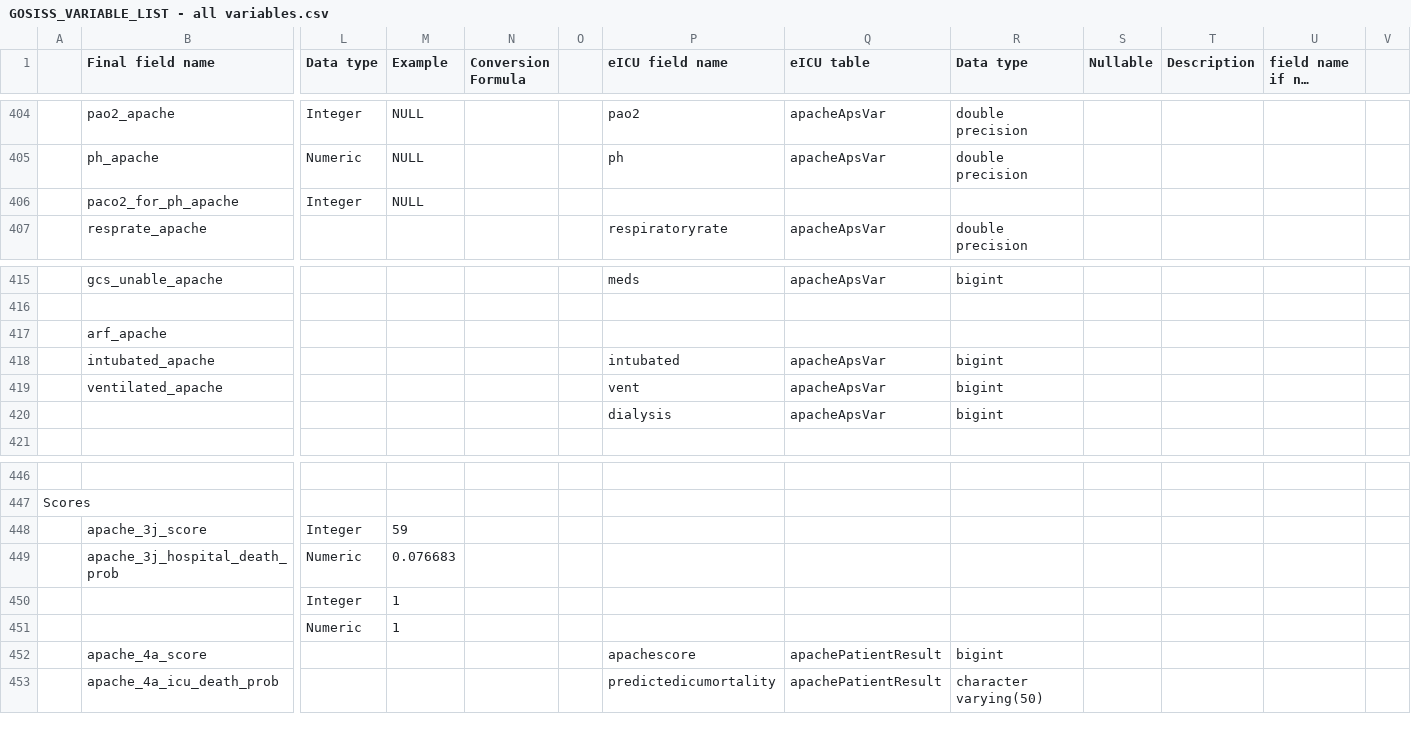
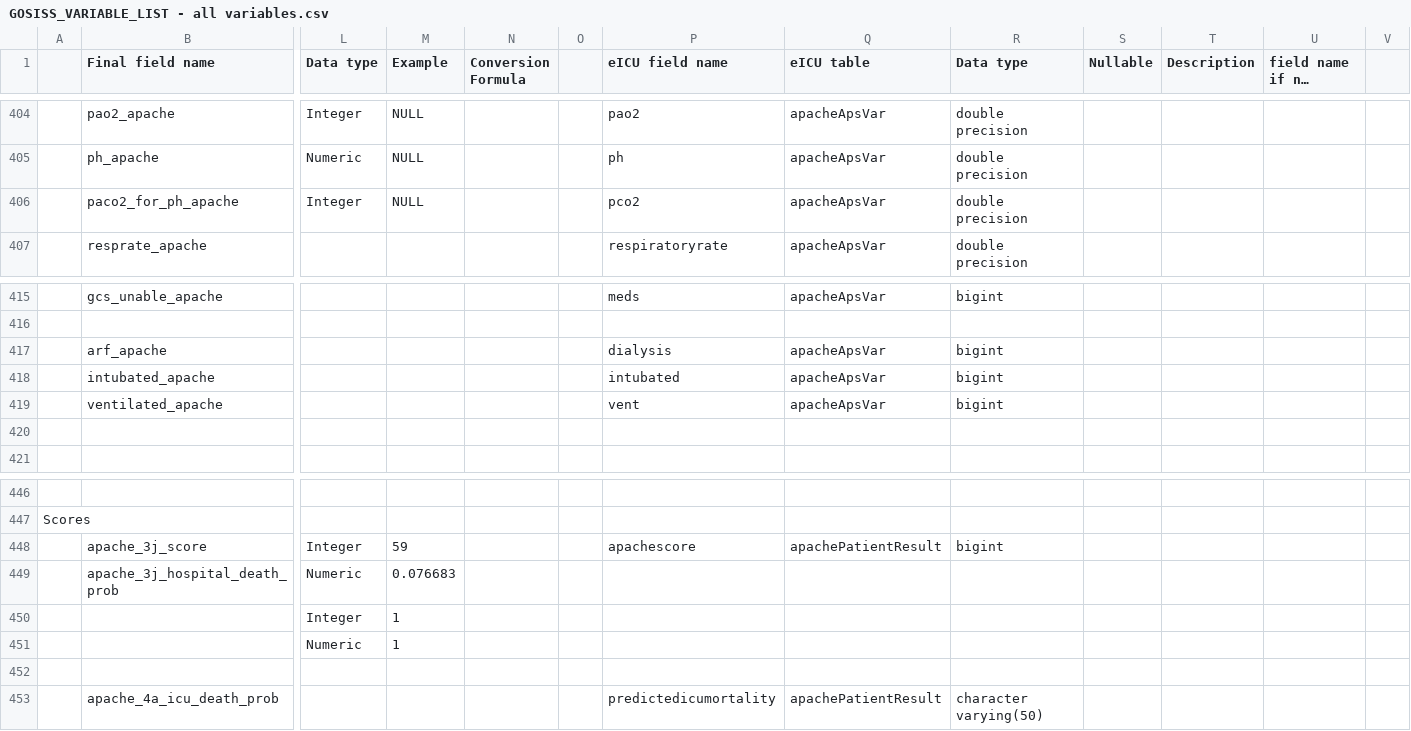
Before and after one commit to MIT-LCP/gossis, a CSV file: hdr/GOSISS_VARIABLE_LIST - all variables.csv, drawn as a sheet; only a part is shown, gaps mark what is left out; long unchanged cells end in …; removed rows and columns are numbered as before the commit, all else as after; rows hold the shown columns only; the diff names each change by its address in the sheet, - before the commit and + after, or states it on an @@ line.

Commit message:
add header and corresponding variable list sheet

```diff
--- a/hdr/GOSISS_VARIABLE_LIST - all variables.csv
+++ b/hdr/GOSISS_VARIABLE_LIST - all variables.csv
-P406 (eICU field name): (empty)
+P406 (eICU field name): pco2
-Q406 (eICU table): (empty)
+Q406 (eICU table): apacheApsVar
-R406 (Data type): (empty)
+R406 (Data type): double precision
-row 417:  | arf_apache
+row 417:  | arf_apache |  |  |  |  | dialysis | apacheApsVar | bigint
-row 420:  |  |  |  |  |  | dialysis | apacheApsVar | bigint
+row 420: (empty)
-P448 (eICU field name): (empty)
+P448 (eICU field name): apachescore
-Q448 (eICU table): (empty)
+Q448 (eICU table): apachePatientResult
-R448 (Data type): (empty)
+R448 (Data type): bigint
-row 452:  | apache_4a_score |  |  |  |  | apachescore | apachePatientResult | bigint
+row 452: (empty)
```
Also changed, not shown: 1 other file.
